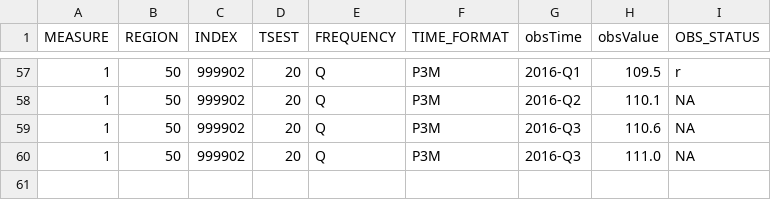
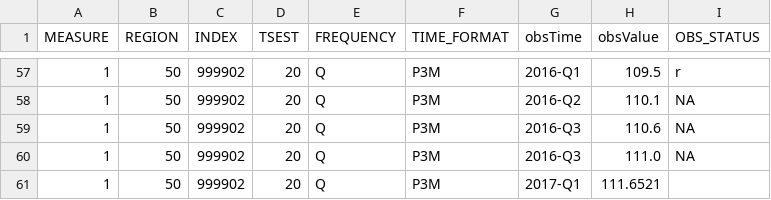
Before and after one commit to HughParsonage/grattan, a TSV file: data-raw/cpi-trimmed-mean-manual.tsv, drawn as a sheet; only a part is shown, gaps mark what is left out.

Commit message:
Update CPI and LF data

```diff
--- a/data-raw/cpi-trimmed-mean-manual.tsv
+++ b/data-raw/cpi-trimmed-mean-manual.tsv
@@ -60 +60,2 @@ MEASURE	REGION	INDEX	TSEST	FREQUENCY	TIME_FORMAT	obsTime	obsValue	OBS_STATUS
 1	50	999902	20	Q	P3M	2016-Q3	111.0	NA
+1	50	999902	20	Q	P3M	2017-Q1	111.6521	
```
Also changed, not shown: data-raw/cpi-seasonally-adjusted-manual.tsv, data-raw/cpi-unadjusted-manual.tsv, 7 other files.
